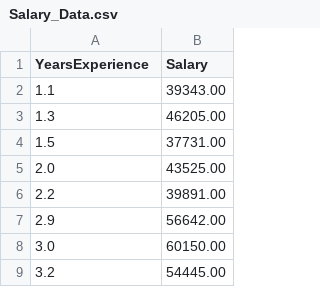
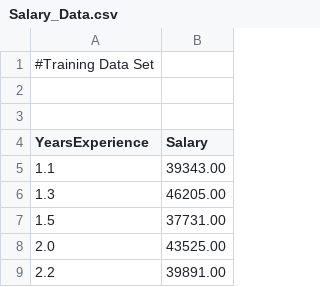
Before and after one commit to abhi624/POLYNOMIAL-REGRESSION-PROJECT, a CSV file: Salary_Data.csv, drawn as a sheet; only a part is shown; the shorter side is filled out with more unchanged rows.

Commit message:
Update Salary_Data.csv

```diff
--- a/Salary_Data.csv
+++ b/Salary_Data.csv
@@ -1 +1,4 @@
+#Training Data Set
+
+
 YearsExperience,Salary
```
